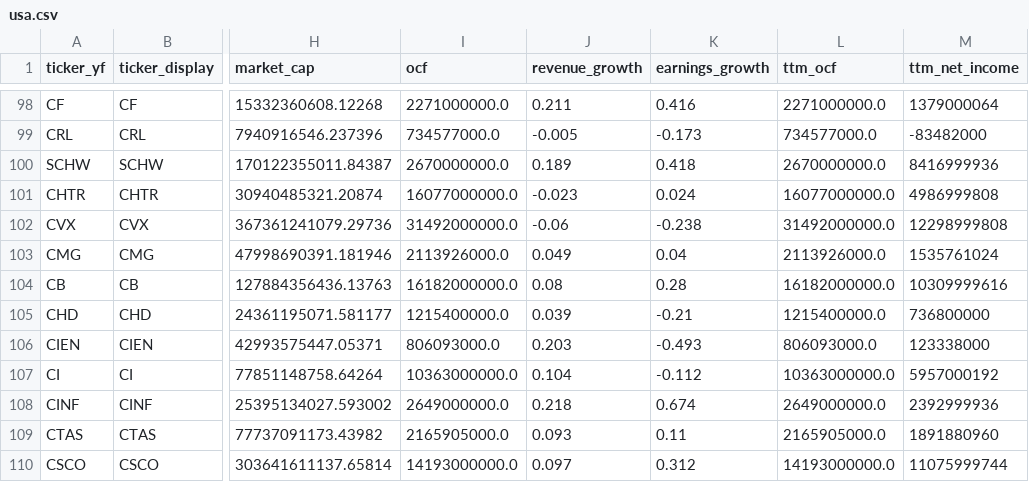
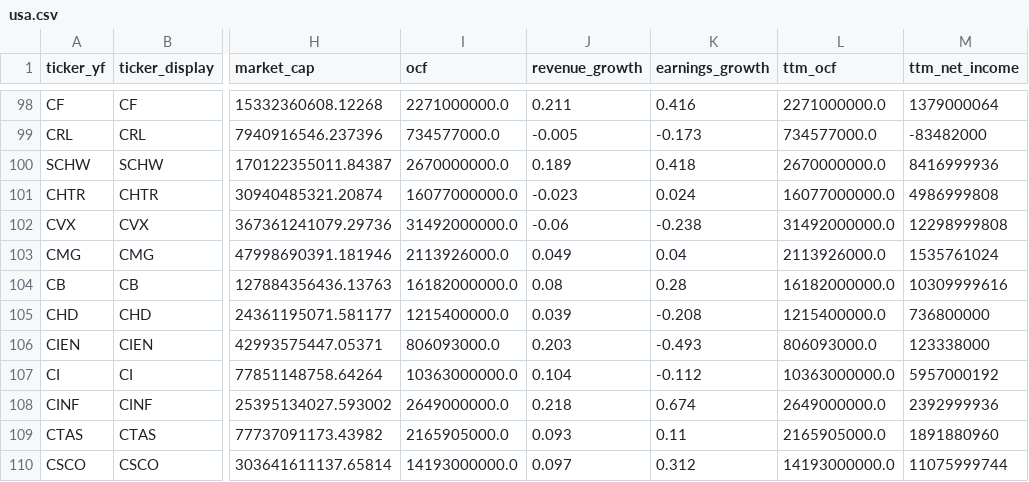
Before and after one commit to hyoseok88/g-valuemap, a CSV file: seeds/usa.csv, drawn as a sheet; only a part is shown, gaps mark what is left out; the diff covers the shown part only; the diff names each change by its address in the sheet, - before the commit and + after, or states it on an @@ line.

```diff
--- a/seeds/usa.csv
+++ b/seeds/usa.csv
-K105 (earnings_growth): -0.21
+K105 (earnings_growth): -0.208
```
Also changed, not shown: 10 edited cells elsewhere in this file, seeds/korea.csv.
